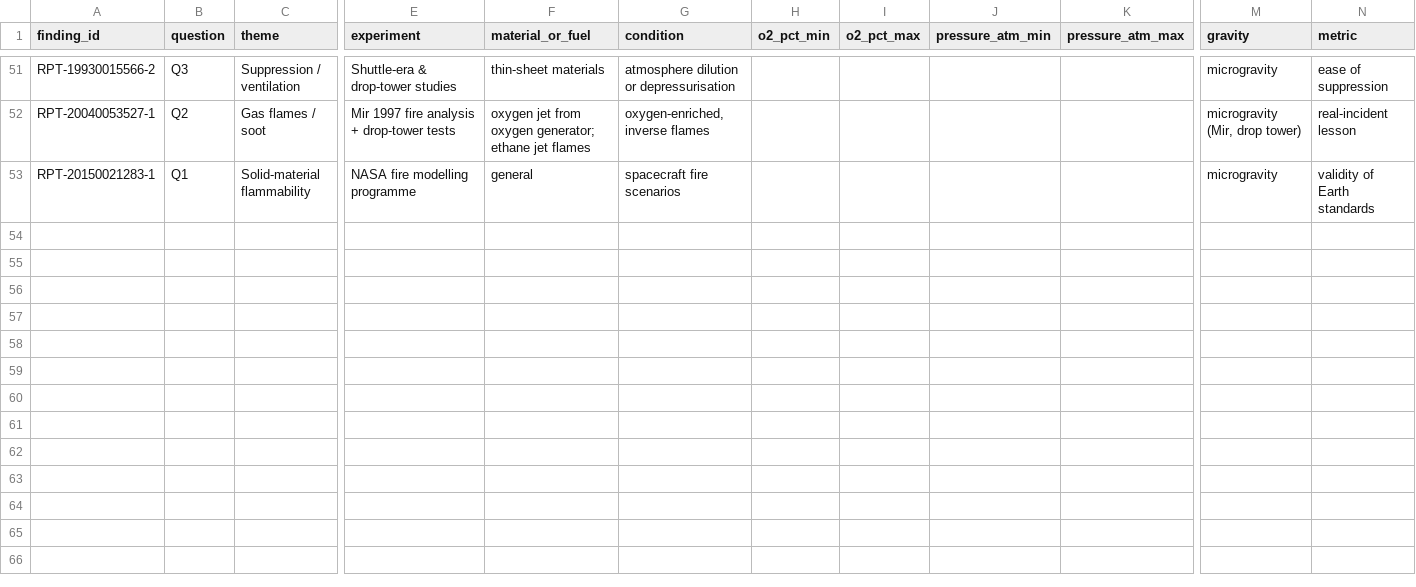
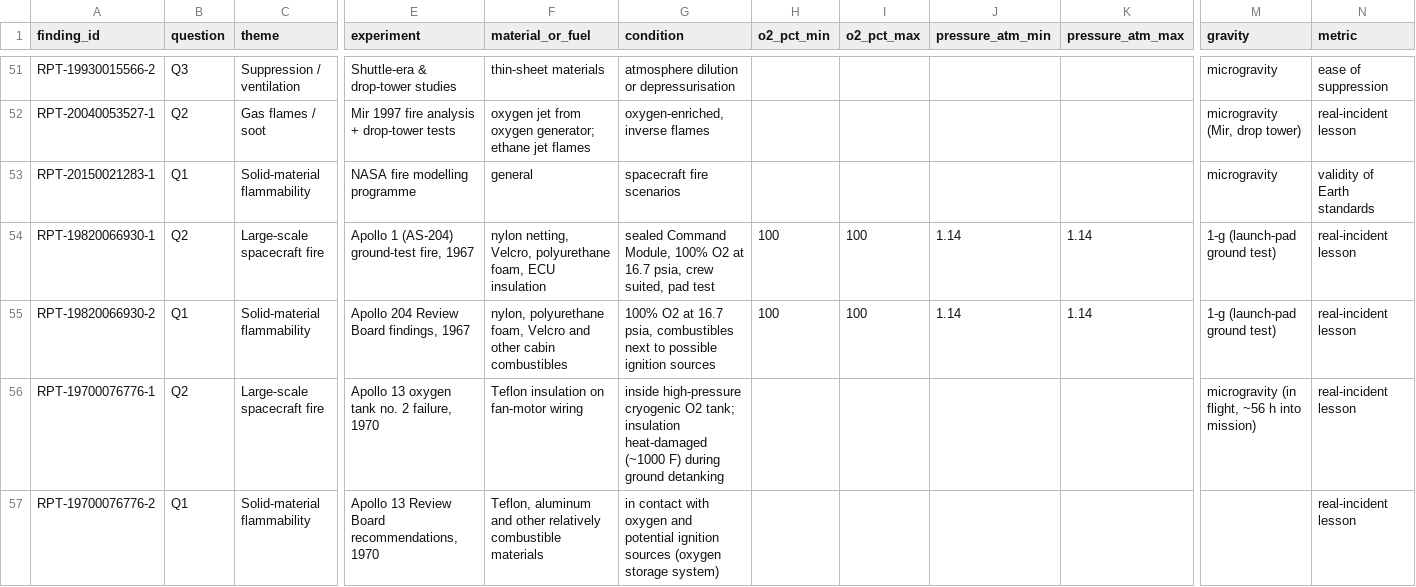
Before and after one commit to farhanlabibahan/flamme, a CSV file: findings/findings_reports.csv, drawn as a sheet; only a part is shown, gaps mark what is left out; rows hold the shown columns only; the diff names each change by its address in the sheet, - before the commit and + after, or states it on an @@ line.

```diff
--- a/findings/findings_reports.csv
+++ b/findings/findings_reports.csv
+row 54: RPT-19820066930-1 | Q2 | Large-scale spacecraft fire | Apollo 1 (AS-204) ground-test fire, 1967 | nylon netting, Velcro, polyurethane foam, ECU insulation | sealed Command Module, 100% O2 at 16.7 psia, crew suited, pad test | 100 | 100 | 1.14 | 1.14 | 1-g (launch-pad ground test) | real-incident lesson
+row 55: RPT-19820066930-2 | Q1 | Solid-material flammability | Apollo 204 Review Board findings, 1967 | nylon, polyurethane foam, Velcro and other cabin combustibles | 100% O2 at 16.7 psia, combustibles next to possible ignition sources | 100 | 100 | 1.14 | 1.14 | 1-g (launch-pad ground test) | real-incident lesson
+row 56: RPT-19700076776-1 | Q2 | Large-scale spacecraft fire | Apollo 13 oxygen tank no. 2 failure, 1970 | Teflon insulation on fan-motor wiring | inside high-pressure cryogenic O2 tank; insulation heat-damaged (~1000 F) during ground detanking |  |  |  |  | microgravity (in flight, ~56 h into mission) | real-incident lesson
+row 57: RPT-19700076776-2 | Q1 | Solid-material flammability | Apollo 13 Review Board recommendations, 1970 | Teflon, aluminum and other relatively combustible materials | in contact with oxygen and potential ignition sources (oxygen storage system) |  |  |  |  |  | real-incident lesson
```
Also changed, not shown: findings/findings.csv, flame_in_freefall_data/ntrs_reports.csv, 13 other files.
